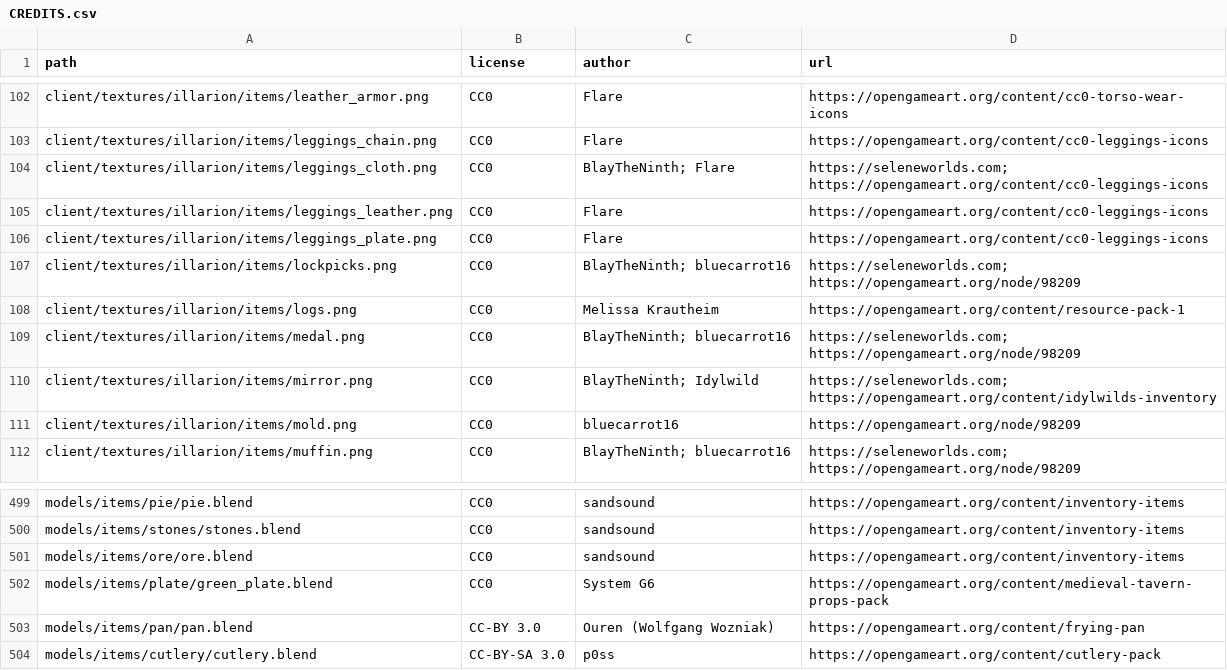
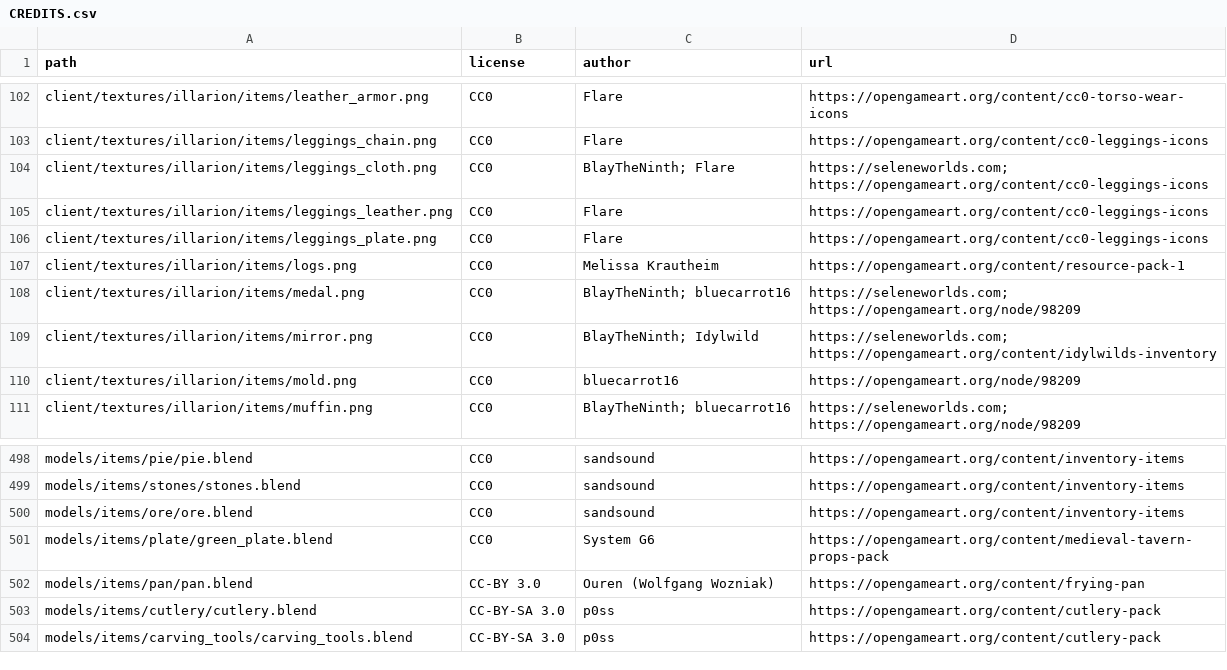
Before and after one commit to SeleneWorlds/Illarion-Gobaith-Assets, a CSV file: CREDITS.csv, drawn as a sheet; only a part is shown, gaps mark what is left out; removed rows and columns are numbered as before the commit, all else as after; the diff names each change by its address in the sheet, - before the commit and + after, or states it on an @@ line.

Commit message:
Carving Tools

```diff
--- a/CREDITS.csv
+++ b/CREDITS.csv
-row 107: client/textures/illarion/items/lockpicks.png | CC0 | BlayTheNinth; bluecarrot16 | https://seleneworlds.com; https://opengameart.org/node/98209
+row 504: models/items/carving_tools/carving_tools.blend | CC-BY-SA 3.0 | p0ss | https://opengameart.org/content/cutlery-pack
```
Also changed, not shown: 6 other files.
